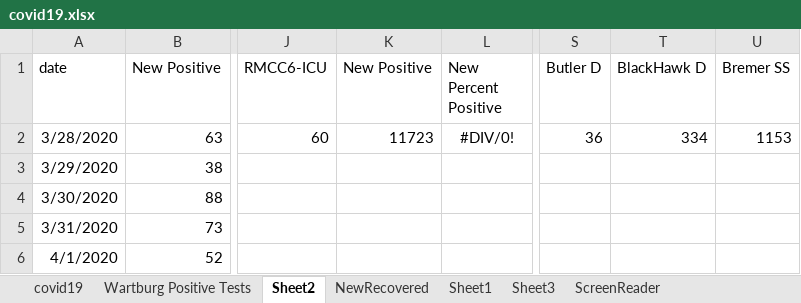
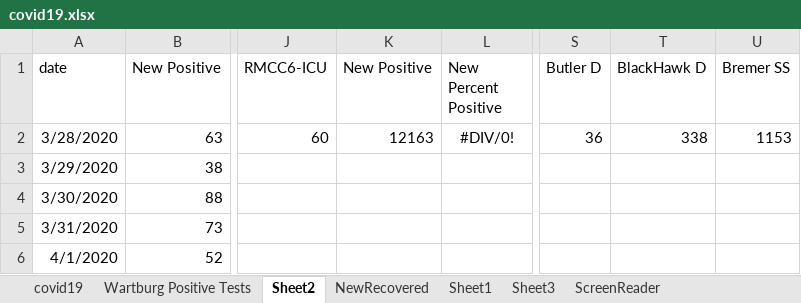
Before and after one commit to mbirgen/COVID19, an Excel workbook: covid19.xlsx, sheet Sheet2, drawn as a sheet; only a part is shown, gaps mark what is left out; values as stored, in another font and other column widths than the file's, no borders; the diff names each change by its address in the sheet, - before the commit and + after, or states it on an @@ line.

```diff
--- a/covid19.xlsx (sheet Sheet2)
+++ b/covid19.xlsx (sheet Sheet2)
-K2 (New Positive): 11723
+K2 (New Positive): 12163
-T2 (BlackHawk D): 334
+T2 (BlackHawk D): 338
```
Also changed, not shown: sheet covid19, 2021-22 Wartburg COVID Tracing.xlsx, 20 other files.
